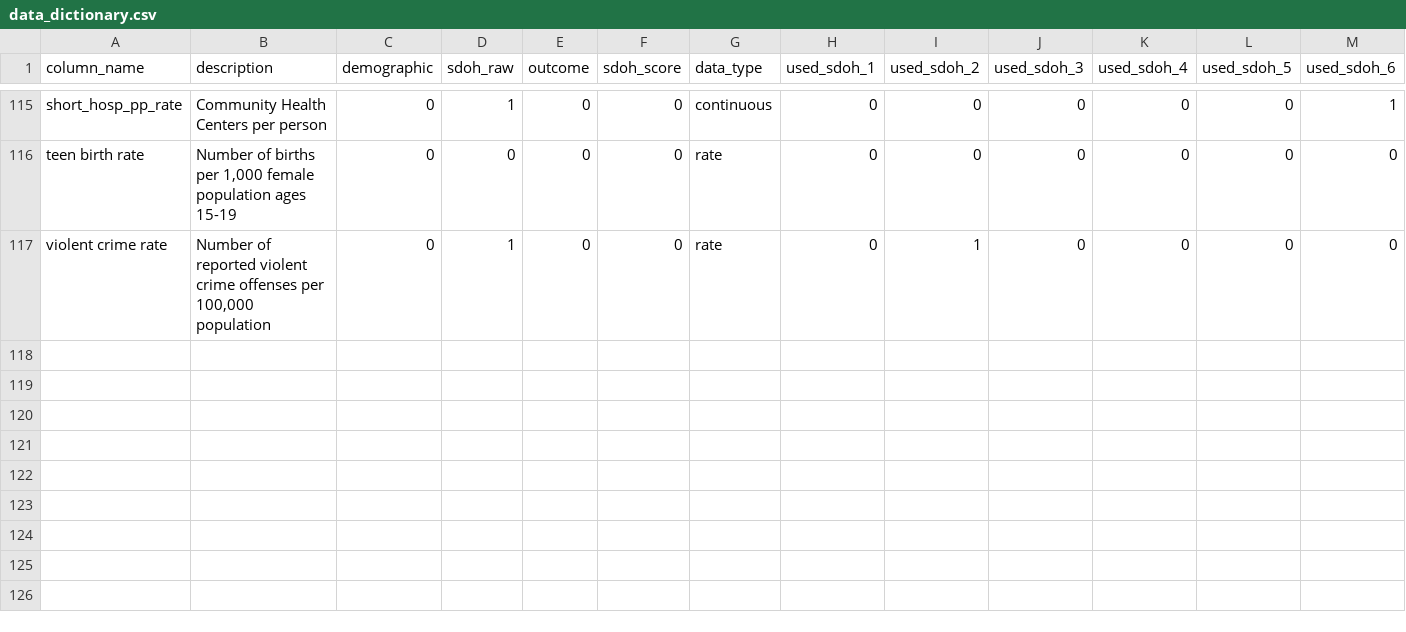
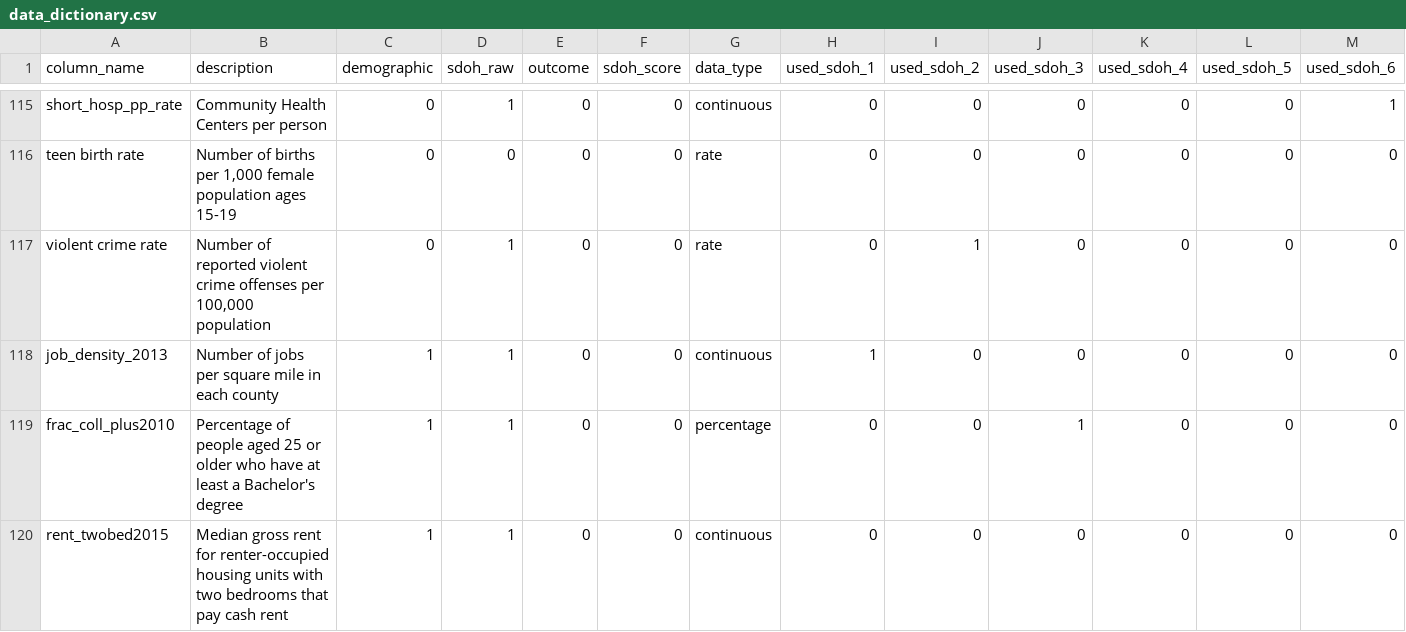
Before and after one commit to mathematica-mpr/CommunityConnector, a CSV file: data/data_dictionary.csv, drawn as a sheet; only a part is shown, gaps mark what is left out; rows hold the shown columns only; the diff covers the shown part only; the diff names each change by its address in the sheet, - before the commit and + after, or states it on an @@ line.

```diff
--- a/data/data_dictionary.csv
+++ b/data/data_dictionary.csv
+row 118: job_density_2013 | Number of jobs per square mile in each county | 1 | 1 | 0 | 0 | continuous | 1 | 0 | 0 | 0 | 0 | 0
+row 119: frac_coll_plus2010 | Percentage of people aged 25 or older who have at least a Bachelor's degree | 1 | 1 | 0 | 0 | percentage | 0 | 0 | 1 | 0 | 0 | 0
+row 120: rent_twobed2015 | Median gross rent for renter-occupied housing units with two bedrooms that pay cash rent | 1 | 1 | 0 | 0 | continuous | 0 | 0 | 0 | 0 | 0 | 0
```
Also changed, not shown: 3 added rows and 1 moved row elsewhere in this file, 1 other file.
